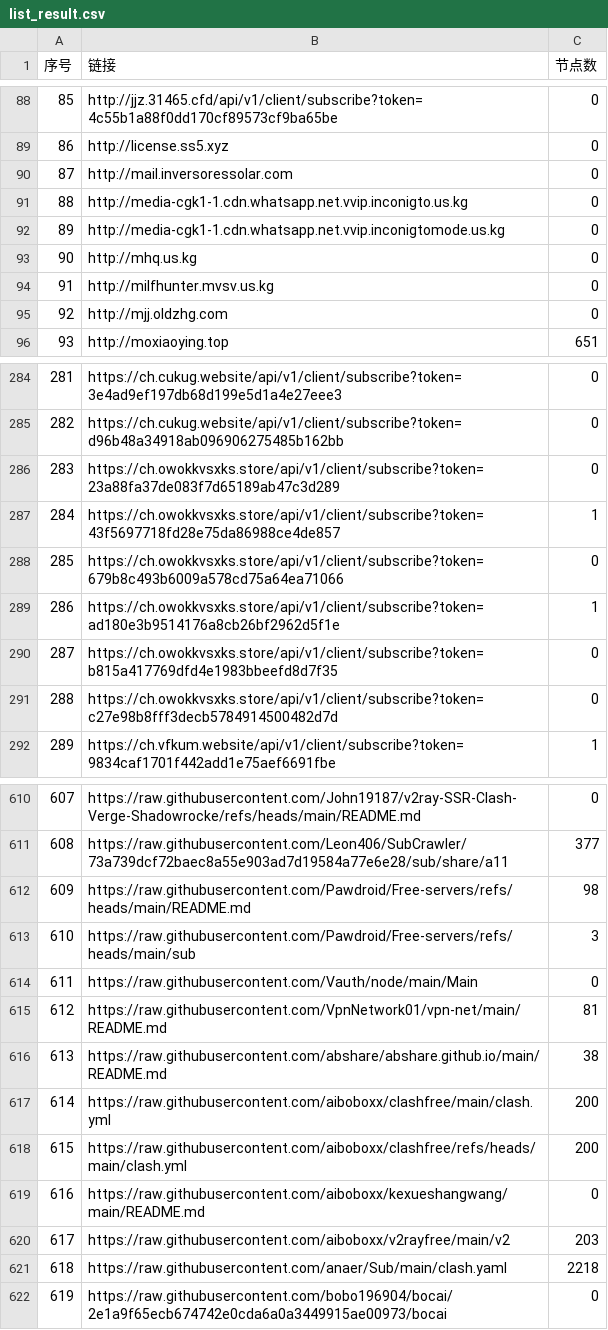
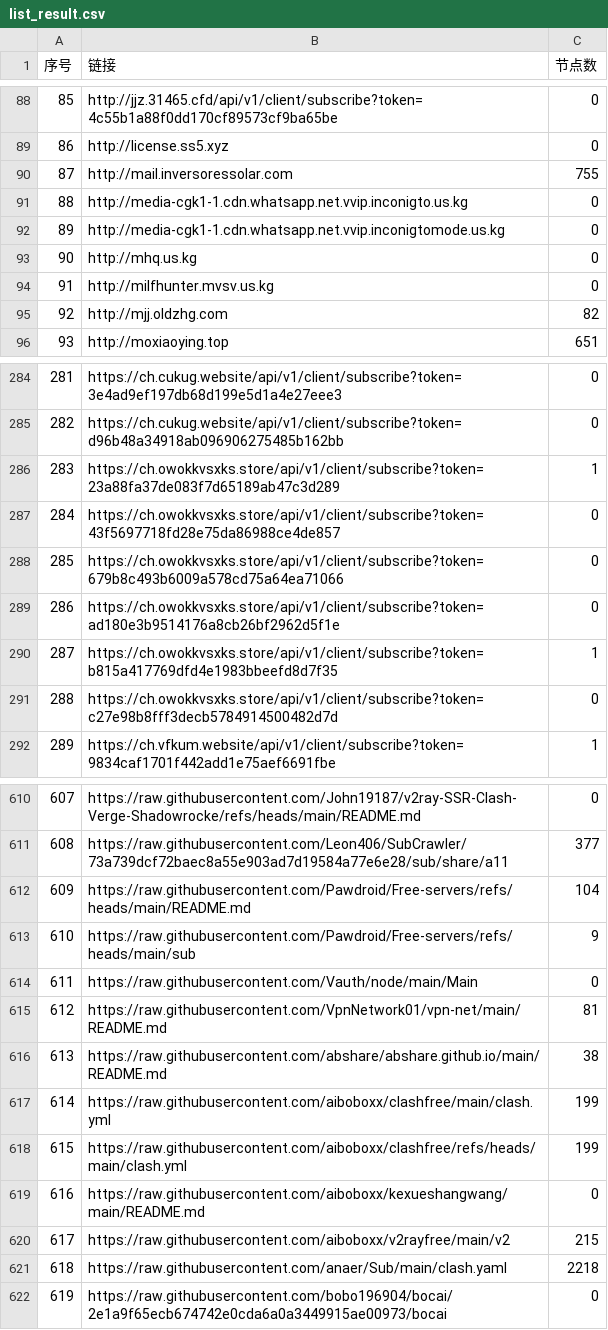
Before and after one commit to nariahlamb/NoMoreWalls, a CSV file: list_result.csv, drawn as a sheet; only a part is shown, gaps mark what is left out; the diff covers the shown part only.

```diff
--- a/list_result.csv
+++ b/list_result.csv
@@ -89,3 +89,3 @@
 86,http://license.ss5.xyz,0
-87,http://mail.inversoressolar.com,0
+87,http://mail.inversoressolar.com,755
 88,http://media-cgk1-1.cdn.whatsapp.net.vvip.inconigto.us.kg,0
@@ -94,3 +94,3 @@
 91,http://milfhunter.mvsv.us.kg,0
-92,http://mjj.oldzhg.com,0
+92,http://mjj.oldzhg.com,82
 93,http://moxiaoying.top,651
@@ -285,7 +285,7 @@
 282,https://ch.cukug.website/api/v1/client/subscribe?token=d96b48a34918ab096906275485b162bb,0
-283,https://ch.owokkvsxks.store/api/v1/client/subscribe?token=23a88fa37de083f7d65189ab47c3d289,0
-284,https://ch.owokkvsxks.store/api/v1/client/subscribe?token=43f5697718fd28e75da86988ce4de857,1
+283,https://ch.owokkvsxks.store/api/v1/client/subscribe?token=23a88fa37de083f7d65189ab47c3d289,1
+284,https://ch.owokkvsxks.store/api/v1/client/subscribe?token=43f5697718fd28e75da86988ce4de857,0
 285,https://ch.owokkvsxks.store/api/v1/client/subscribe?token=679b8c493b6009a578cd75a64ea71066,0
-286,https://ch.owokkvsxks.store/api/v1/client/subscribe?token=ad180e3b9514176a8cb26bf2962d5f1e,1
-287,https://ch.owokkvsxks.store/api/v1/client/subscribe?token=b815a417769dfd4e1983bbeefd8d7f35,0
+286,https://ch.owokkvsxks.store/api/v1/client/subscribe?token=ad180e3b9514176a8cb26bf2962d5f1e,0
+287,https://ch.owokkvsxks.store/api/v1/client/subscribe?token=b815a417769dfd4e1983bbeefd8d7f35,1
 288,https://ch.owokkvsxks.store/api/v1/client/subscribe?token=c27e98b8fff3decb5784914500482d7d,0
@@ -611,4 +611,4 @@
 608,https://raw.githubusercontent.com/Leon406/SubCrawler/73a739dcf72baec8a55e903ad7d19584a77e6e28/sub/share/a11,377
-609,https://raw.githubusercontent.com/Pawdroid/Free-servers/refs/heads/main/README.md,98
-610,https://raw.githubusercontent.com/Pawdroid/Free-servers/refs/heads/main/sub,3
+609,https://raw.githubusercontent.com/Pawdroid/Free-servers/refs/heads/main/README.md,104
+610,https://raw.githubusercontent.com/Pawdroid/Free-servers/refs/heads/main/sub,9
 611,https://raw.githubusercontent.com/Vauth/node/main/Main,0
@@ -616,6 +616,6 @@
 613,https://raw.githubusercontent.com/abshare/abshare.github.io/main/README.md,38
-614,https://raw.githubusercontent.com/aiboboxx/clashfree/main/clash.yml,200
-615,https://raw.githubusercontent.com/aiboboxx/clashfree/refs/heads/main/clash.yml,200
+614,https://raw.githubusercontent.com/aiboboxx/clashfree/main/clash.yml,199
+615,https://raw.githubusercontent.com/aiboboxx/clashfree/refs/heads/main/clash.yml,199
 616,https://raw.githubusercontent.com/aiboboxx/kexueshangwang/main/README.md,0
-617,https://raw.githubusercontent.com/aiboboxx/v2rayfree/main/v2,203
+617,https://raw.githubusercontent.com/aiboboxx/v2rayfree/main/v2,215
 618,https://raw.githubusercontent.com/anaer/Sub/main/clash.yaml,2218
```
Also changed, not shown: 18 edited cells elsewhere in this file, 44 other files.
